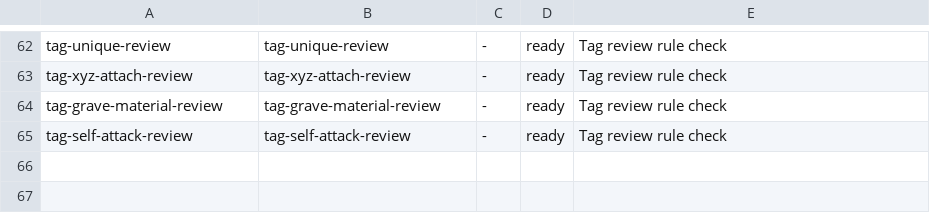
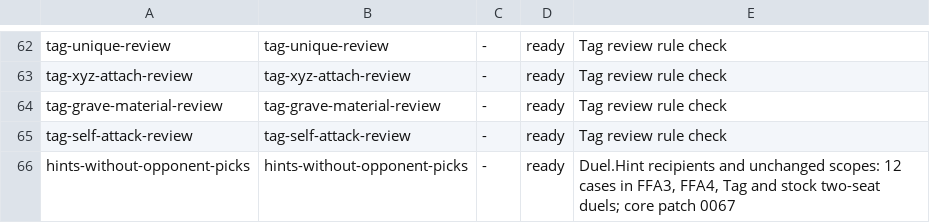
Before and after one commit to DuelingDomain/yugioh-bot, a TSV file: packages/duel-server/scripts/native/checks/checks.tsv, drawn as a sheet; only a part is shown, gaps mark what is left out.

```diff
--- a/packages/duel-server/scripts/native/checks/checks.tsv
+++ b/packages/duel-server/scripts/native/checks/checks.tsv
@@ -65 +65,2 @@ tag-grave-material-review	tag-grave-material-review	-	ready	Tag review rule chec
 tag-self-attack-review	tag-self-attack-review	-	ready	Tag review rule check
+hints-without-opponent-picks	hints-without-opponent-picks	-	ready	Duel.Hint recipients and unchanged scopes: 12 cases in FFA3, FFA4, Tag and stock two-seat duels; core patch 0067
```
Also changed, not shown: 5 other files.
